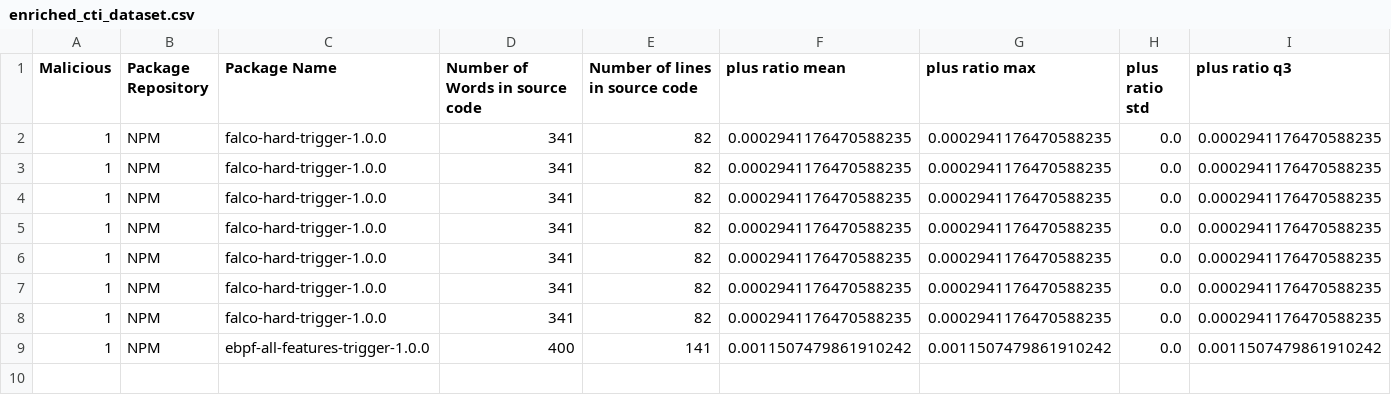
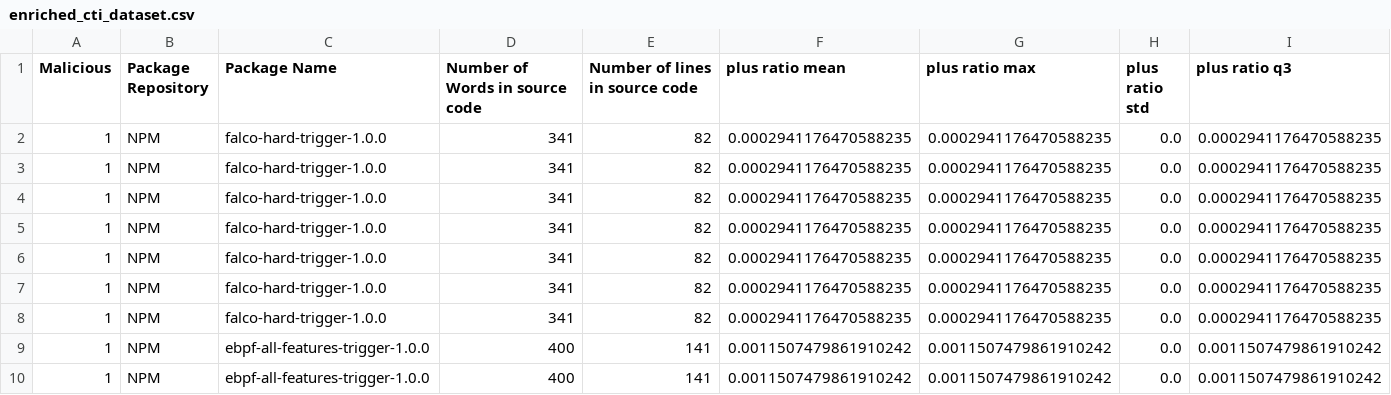
Before and after one commit to Hadeelalmokhtar/DanahCopy5, a CSV file: CTI_Storage/enriched_cti_dataset.csv, drawn as a sheet; only a part is shown; rows hold the shown columns only; the diff names each change by its address in the sheet, - before the commit and + after, or states it on an @@ line.

```diff
--- a/CTI_Storage/enriched_cti_dataset.csv
+++ b/CTI_Storage/enriched_cti_dataset.csv
+row 10: 1 | NPM | ebpf-all-features-trigger-1.0.0 | 400 | 141 | 0.0011507479861910242 | 0.0011507479861910242 | 0.0 | 0.0011507479861910242
```
Also changed, not shown: 2 other files.
